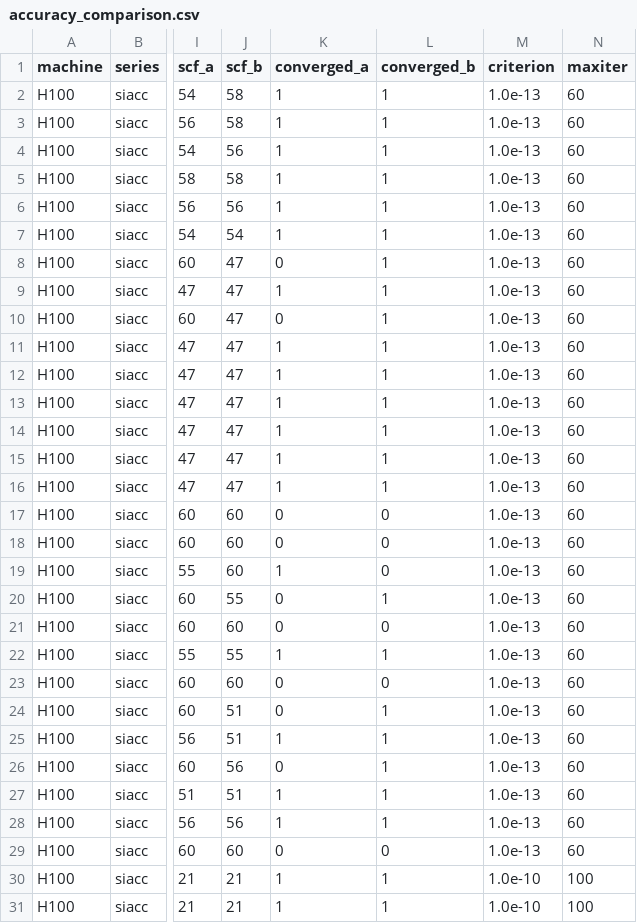
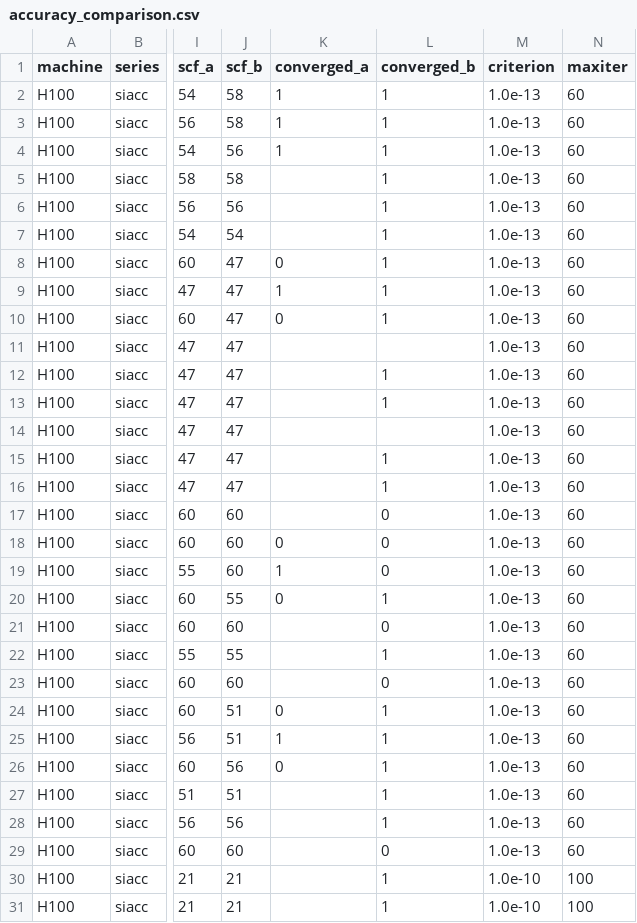
Before and after one commit to dc1394/openmx4.0_gpu, a CSV file: work/reaggregate/accuracy_comparison.csv, drawn as a sheet; only a part is shown, gaps mark what is left out; the diff covers the shown part only; the diff names each change by its address in the sheet, - before the commit and + after, or states it on an @@ line.

```diff
--- a/work/reaggregate/accuracy_comparison.csv
+++ b/work/reaggregate/accuracy_comparison.csv
-K5:K7 (converged_a): 1
+K5:K7 (converged_a): (empty)
-K11:K16 (converged_a): 1
+K11:K16 (converged_a): (empty)
-L11 (converged_b): 1
+L11 (converged_b): (empty)
-L14 (converged_b): 1
+L14 (converged_b): (empty)
-K17 (converged_a): 0
+K17 (converged_a): (empty)
-K21 (converged_a): 0
+K21 (converged_a): (empty)
-K22 (converged_a): 1
+K22 (converged_a): (empty)
-K23 (converged_a): 0
+K23 (converged_a): (empty)
-K27:K28 (converged_a): 1
+K27:K28 (converged_a): (empty)
-K29 (converged_a): 0
+K29 (converged_a): (empty)
-K30:K31 (converged_a): 1
+K30:K31 (converged_a): (empty)
```
Also changed, not shown: 9 edited cells elsewhere in this file, work/reaggregate/accuracy_runs.csv, 3 other files.
